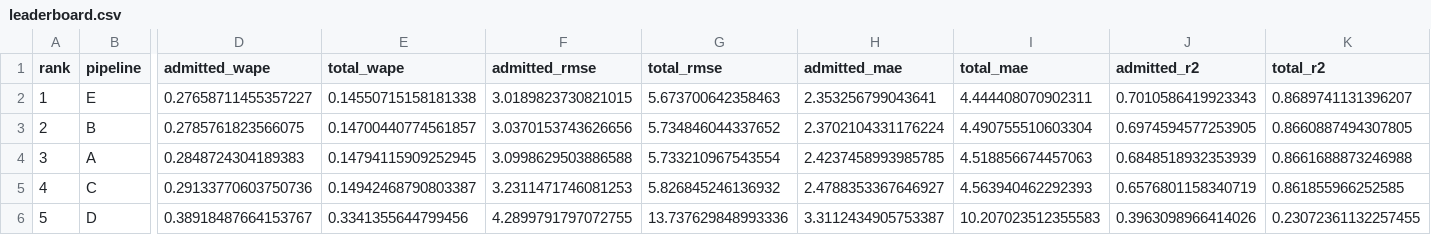
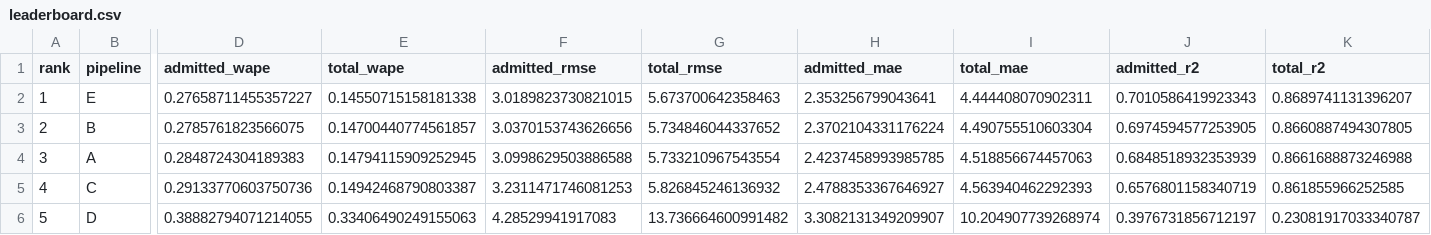
Before and after one commit to Jacob19999/DSU-2026, a CSV file: Pipelines/Eval/output/leaderboard.csv, drawn as a sheet; only a part is shown, gaps mark what is left out; the diff names each change by its address in the sheet, - before the commit and + after, or states it on an @@ line.

```diff
--- a/Pipelines/Eval/output/leaderboard.csv
+++ b/Pipelines/Eval/output/leaderboard.csv
-D6 (admitted_wape): 0.38918487664153767
+D6 (admitted_wape): 0.38882794071214055
-E6 (total_wape): 0.3341355644799456
+E6 (total_wape): 0.33406490249155063
-F6 (admitted_rmse): 4.2899791797072755
+F6 (admitted_rmse): 4.28529941917083
-G6 (total_rmse): 13.737629848993336
+G6 (total_rmse): 13.736664600991482
-H6 (admitted_mae): 3.3112434905753387
+H6 (admitted_mae): 3.3082131349209907
-I6 (total_mae): 10.207023512355583
+I6 (total_mae): 10.204907739268974
-J6 (admitted_r2): 0.3963098966414026
+J6 (admitted_r2): 0.3976731856712197
-K6 (total_r2): 0.23072361132257455
+K6 (total_r2): 0.23081917033340787
```
Also changed, not shown: Pipelines/Eval/output/pairwise_correlation.csv, Pipelines/Eval/output/per_fold_comparison.csv, 10 other files.
